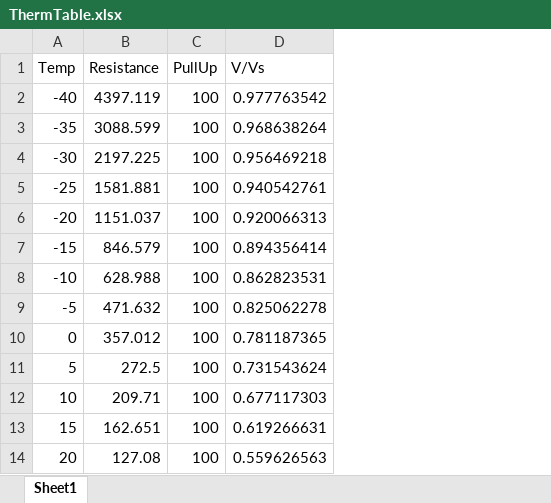
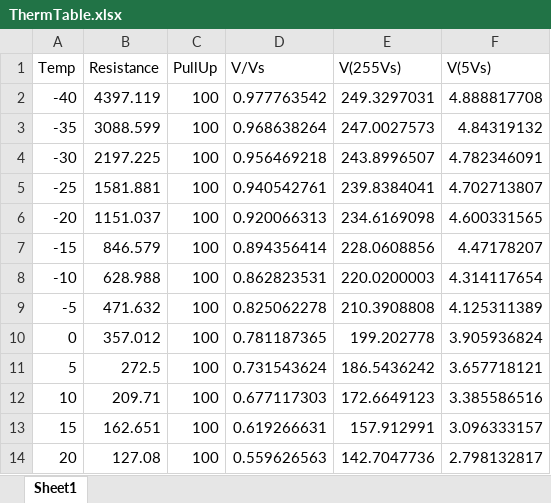
Before and after one commit to UAlberta-EcoCar/ARCHIVED-Fuel-Cell-Controller-2016-2017, an Excel workbook: Firmware/FanController/ThermTable.xlsx, sheet Sheet1, drawn as a sheet; only a part is shown; values as stored, in another font and other column widths than the file's, no borders; the diff names each change by its address in the sheet, - before the commit and + after, or states it on an @@ line.

```diff
--- a/Firmware/FanController/ThermTable.xlsx (sheet Sheet1)
+++ b/Firmware/FanController/ThermTable.xlsx (sheet Sheet1)
+column E (V(255Vs)), rows 2-14: 249.3297031 | 247.0027573 | 243.8996507 | 239.8384041 | 234.6169098 | 228.0608856 | 220.0200003 | 210.3908808 | 199.202778 | 186.5436242 | 172.6649123 | 157.912991 | 142.7047736
+column F (V(5Vs)), rows 2-14: 4.888817708 | 4.84319132 | 4.782346091 | 4.702713807 | 4.600331565 | 4.47178207 | 4.314117654 | 4.125311389 | 3.905936824 | 3.657718121 | 3.385586516 | 3.096333157 | 2.798132817
```
Also changed, not shown: 13 other files.
